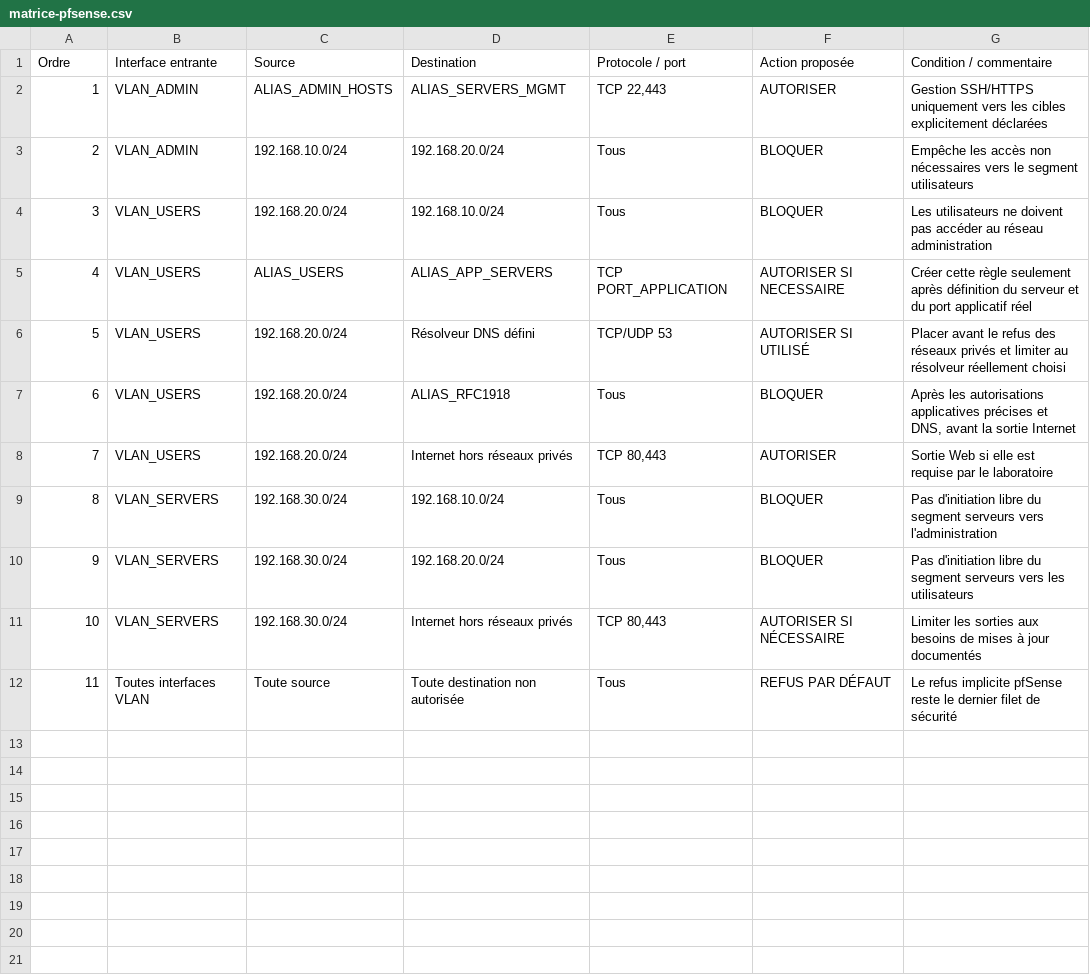
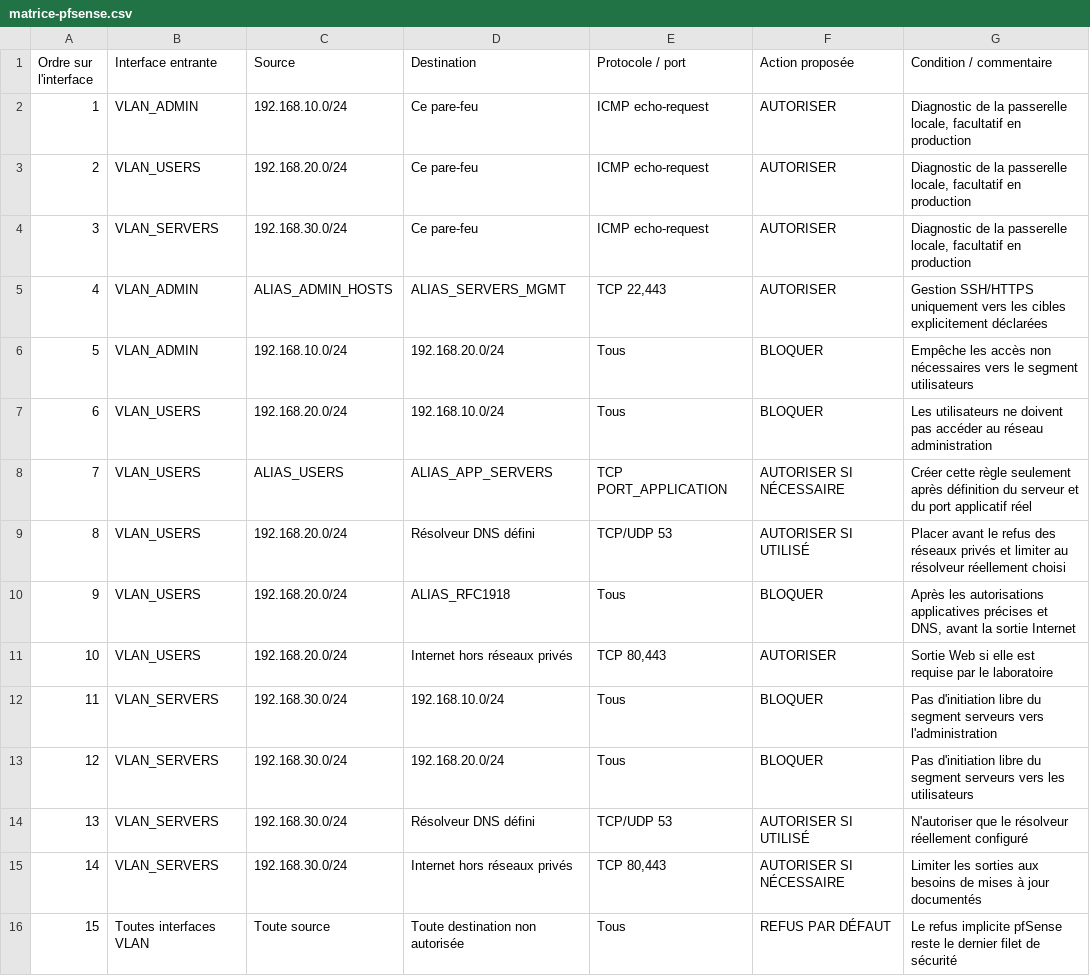
Before and after one commit to biggyseven/netlab, a CSV file: labs/infrastructure-pme/matrice-pfsense.csv, drawn as a sheet; addresses are those after the commit; the diff names each change by its address in the sheet, - before the commit and + after, or states it on an @@ line.

Commit message:
fix(NETLAB): clarify LAB 001 firewall rule ordering

```diff
--- a/labs/infrastructure-pme/matrice-pfsense.csv
+++ b/labs/infrastructure-pme/matrice-pfsense.csv
@@ column A (Ordre sur l'interface) renumbered from row 1 down @@
+row 2: 1 | VLAN_ADMIN | 192.168.10.0/24 | Ce pare-feu | ICMP echo-request | AUTORISER | Diagnostic de la passerelle locale, facultatif en production
+row 3: 2 | VLAN_USERS | 192.168.20.0/24 | Ce pare-feu | ICMP echo-request | AUTORISER | Diagnostic de la passerelle locale, facultatif en production
+row 4: 3 | VLAN_SERVERS | 192.168.30.0/24 | Ce pare-feu | ICMP echo-request | AUTORISER | Diagnostic de la passerelle locale, facultatif en production
-F8 (Action proposée): AUTORISER SI NECESSAIRE
+F8 (Action proposée): AUTORISER SI NÉCESSAIRE
+row 14: 13 | VLAN_SERVERS | 192.168.30.0/24 | Résolveur DNS défini | TCP/UDP 53 | AUTORISER SI UTILISÉ | N'autoriser que le résolveur réellement configuré
```
